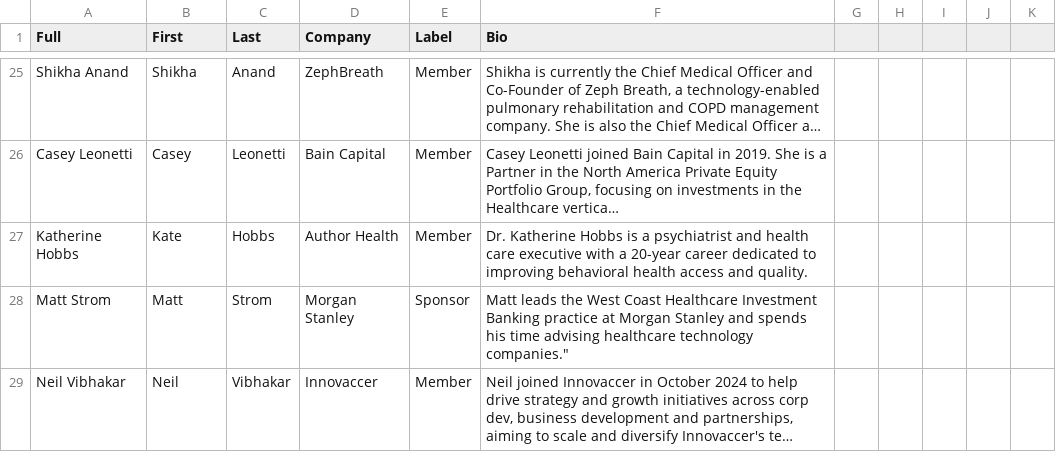
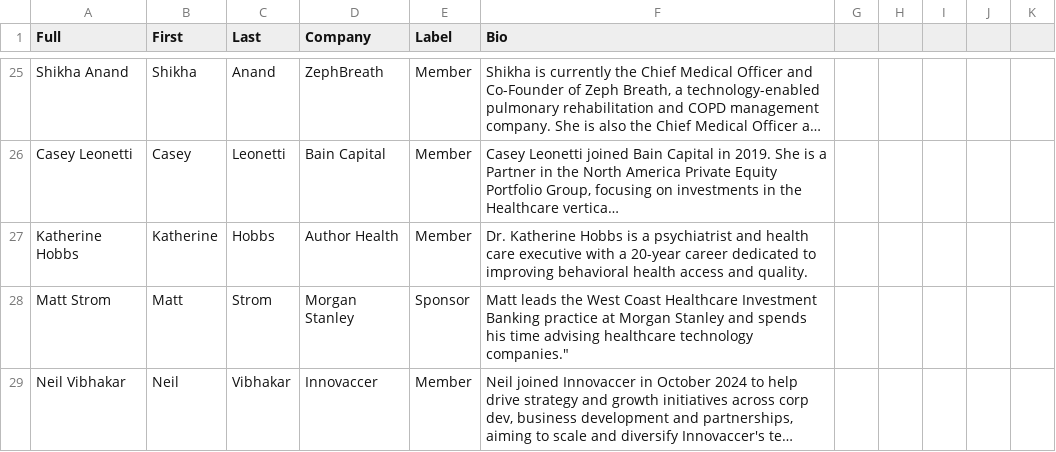
Before and after one commit to wfq2/engagedhealth, a CSV file: cdn/bios.csv, drawn as a sheet; only a part is shown, gaps mark what is left out; long unchanged cells end in …; the diff names each change by its address in the sheet, - before the commit and + after, or states it on an @@ line.

```diff
--- a/cdn/bios.csv
+++ b/cdn/bios.csv
-B27 (First): Kate
+B27 (First): Katherine
```
Also changed, not shown: 1 other file.
